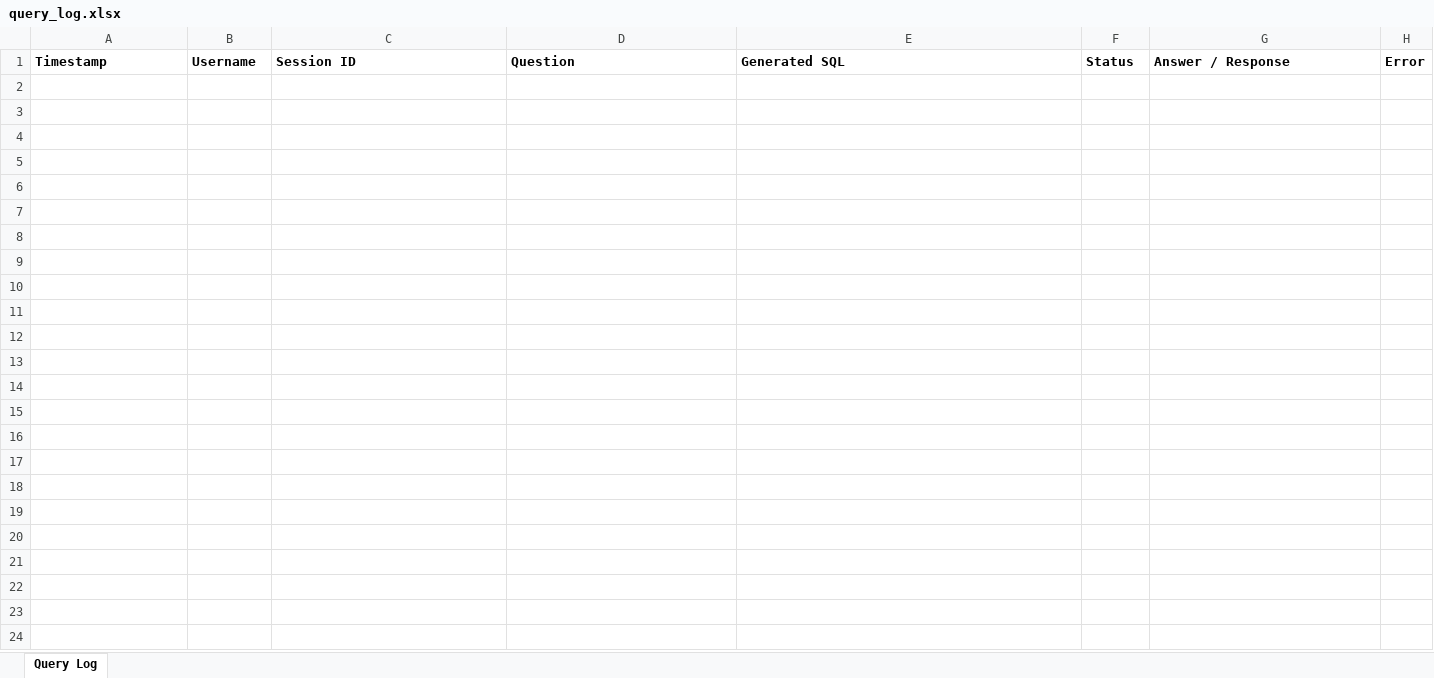
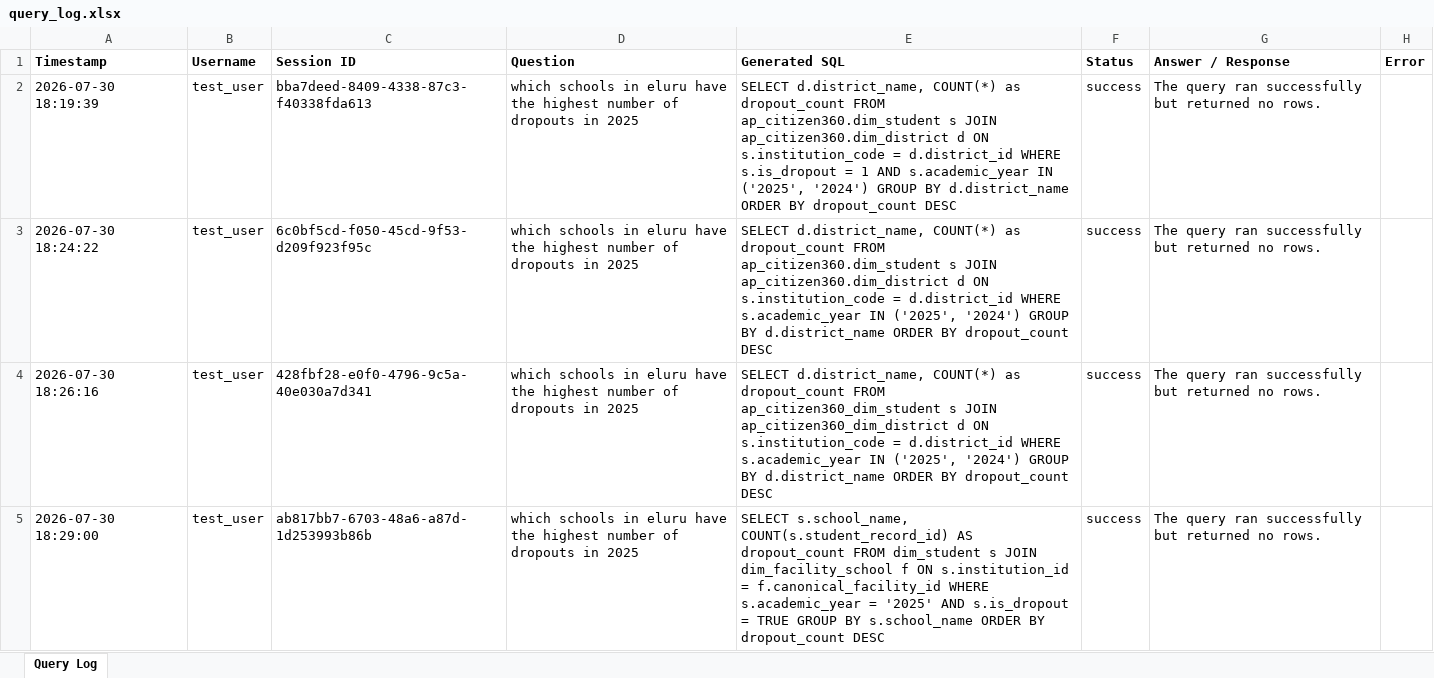
Before and after one commit to whoisprakhar44/Student_Dropout_v1.3.1, an Excel workbook: ap_citizen360_v1.5.2/database/query_log.xlsx, sheet Query Log, drawn as a sheet; values as stored, in another font and other column widths than the file's, no borders; the diff names each change by its address in the sheet, - before the commit and + after, or states it on an @@ line.

```diff
--- a/ap_citizen360_v1.5.2/database/query_log.xlsx (sheet Query Log)
+++ b/ap_citizen360_v1.5.2/database/query_log.xlsx (sheet Query Log)
+row 2: 2026-07-30 18:19:39 | test_user | bba7deed-8409-4338-87c3-f40338fda613 | which schools in eluru have the highest number of dropouts in 2025 | SELECT d.district_name, COUNT(*) as dropout_count FROM ap_citizen360.dim_student s JOIN ap_citizen360.dim_district d ON s.institution_code = d.district_id WHERE s.is_dropout = 1 AND s.academic_year IN ('2025', '2024') GROUP BY d.district_name ORDER BY dropout_count DESC | success | The query ran successfully but returned no rows.
+row 3: 2026-07-30 18:24:22 | test_user | 6c0bf5cd-f050-45cd-9f53-d209f923f95c | which schools in eluru have the highest number of dropouts in 2025 | SELECT d.district_name, COUNT(*) as dropout_count FROM ap_citizen360.dim_student s JOIN ap_citizen360.dim_district d ON s.institution_code = d.district_id WHERE s.academic_year IN ('2025', '2024') GROUP BY d.district_name ORDER BY dropout_count DESC | success | The query ran successfully but returned no rows.
+row 4: 2026-07-30 18:26:16 | test_user | 428fbf28-e0f0-4796-9c5a-40e030a7d341 | which schools in eluru have the highest number of dropouts in 2025 | SELECT d.district_name, COUNT(*) as dropout_count FROM ap_citizen360_dim_student s JOIN ap_citizen360_dim_district d ON s.institution_code = d.district_id WHERE s.academic_year IN ('2025', '2024') GROUP BY d.district_name ORDER BY dropout_count DESC | success | The query ran successfully but returned no rows.
+row 5: 2026-07-30 18:29:00 | test_user | ab817bb7-6703-48a6-a87d-1d253993b86b | which schools in eluru have the highest number of dropouts in 2025 | SELECT s.school_name, COUNT(s.student_record_id) AS dropout_count FROM dim_student s JOIN dim_facility_school f ON s.institution_id = f.canonical_facility_id WHERE s.academic_year = '2025' AND s.is_dropout = TRUE GROUP BY s.school_name ORDER BY dropout_count DESC | success | The query ran successfully but returned no rows.
```
Also changed, not shown: 8 other files.
